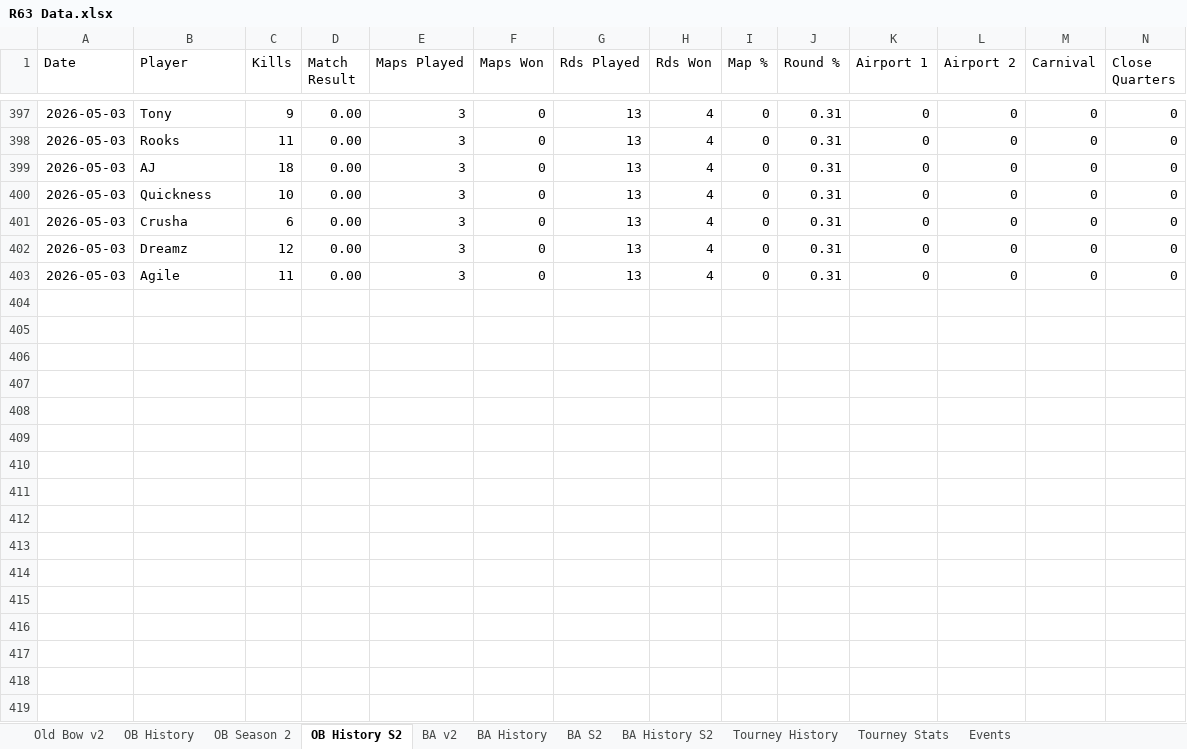
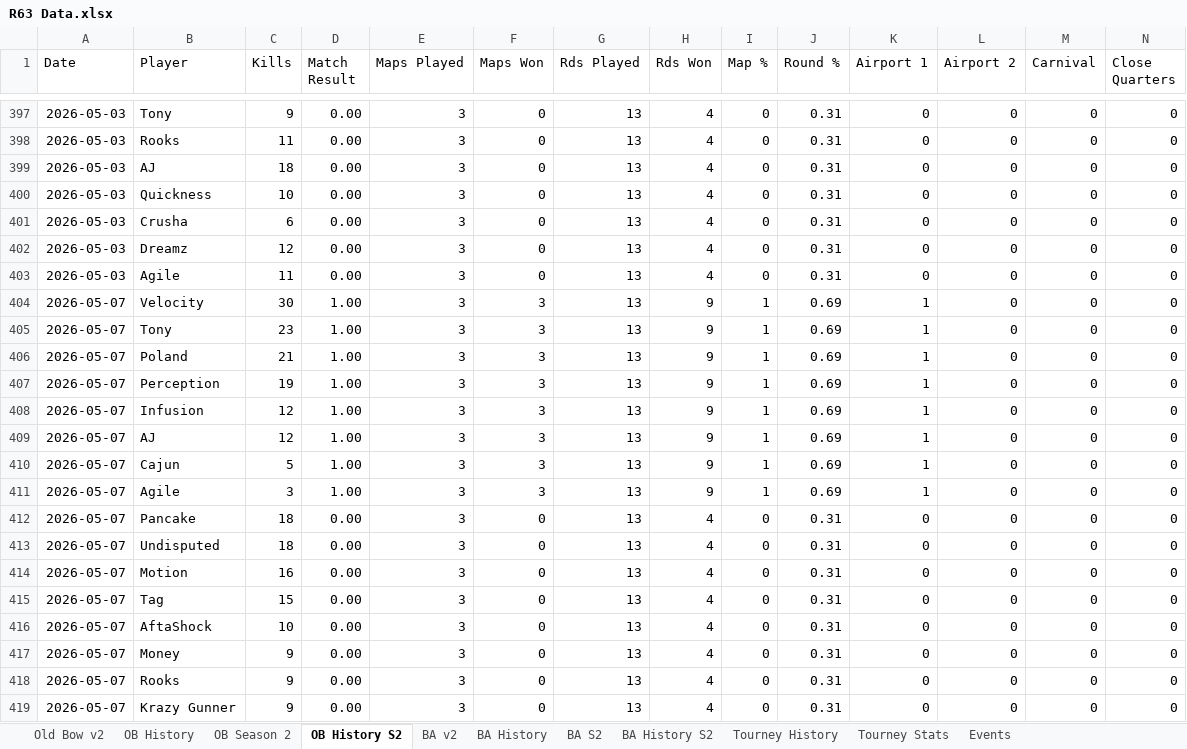
Before and after one commit to brettjmiller8-cpu/r63-stats, an Excel workbook: R63 Data.xlsx, sheet OB History S2, drawn as a sheet; only a part is shown, gaps mark what is left out; values as stored, in another font and other column widths than the file's, no borders; rows hold the shown columns only; the diff names each change by its address in the sheet, - before the commit and + after, or states it on an @@ line.

```diff
--- a/R63 Data.xlsx (sheet OB History S2)
+++ b/R63 Data.xlsx (sheet OB History S2)
+row 404: 2026-05-07 | Velocity | 30 | 1.00 | 3 | 3 | 13 | 9 | 1 | 0.69 | 1 | 0 | 0 | 0
+row 405: 2026-05-07 | Tony | 23 | 1.00 | 3 | 3 | 13 | 9 | 1 | 0.69 | 1 | 0 | 0 | 0
+row 406: 2026-05-07 | Poland | 21 | 1.00 | 3 | 3 | 13 | 9 | 1 | 0.69 | 1 | 0 | 0 | 0
+row 407: 2026-05-07 | Perception | 19 | 1.00 | 3 | 3 | 13 | 9 | 1 | 0.69 | 1 | 0 | 0 | 0
+row 408: 2026-05-07 | Infusion | 12 | 1.00 | 3 | 3 | 13 | 9 | 1 | 0.69 | 1 | 0 | 0 | 0
+row 409: 2026-05-07 | AJ | 12 | 1.00 | 3 | 3 | 13 | 9 | 1 | 0.69 | 1 | 0 | 0 | 0
+row 410: 2026-05-07 | Cajun | 5 | 1.00 | 3 | 3 | 13 | 9 | 1 | 0.69 | 1 | 0 | 0 | 0
+row 411: 2026-05-07 | Agile | 3 | 1.00 | 3 | 3 | 13 | 9 | 1 | 0.69 | 1 | 0 | 0 | 0
+row 412: 2026-05-07 | Pancake | 18 | 0.00 | 3 | 0 | 13 | 4 | 0 | 0.31 | 0 | 0 | 0 | 0
+row 413: 2026-05-07 | Undisputed | 18 | 0.00 | 3 | 0 | 13 | 4 | 0 | 0.31 | 0 | 0 | 0 | 0
+row 414: 2026-05-07 | Motion | 16 | 0.00 | 3 | 0 | 13 | 4 | 0 | 0.31 | 0 | 0 | 0 | 0
+row 415: 2026-05-07 | Tag | 15 | 0.00 | 3 | 0 | 13 | 4 | 0 | 0.31 | 0 | 0 | 0 | 0
+row 416: 2026-05-07 | AftaShock | 10 | 0.00 | 3 | 0 | 13 | 4 | 0 | 0.31 | 0 | 0 | 0 | 0
+row 417: 2026-05-07 | Money | 9 | 0.00 | 3 | 0 | 13 | 4 | 0 | 0.31 | 0 | 0 | 0 | 0
+row 418: 2026-05-07 | Rooks | 9 | 0.00 | 3 | 0 | 13 | 4 | 0 | 0.31 | 0 | 0 | 0 | 0
+row 419: 2026-05-07 | Krazy Gunner | 9 | 0.00 | 3 | 0 | 13 | 4 | 0 | 0.31 | 0 | 0 | 0 | 0
```
Also changed, not shown: sheet OB History, sheet OB Season 2, sheet Old Bow v2.
